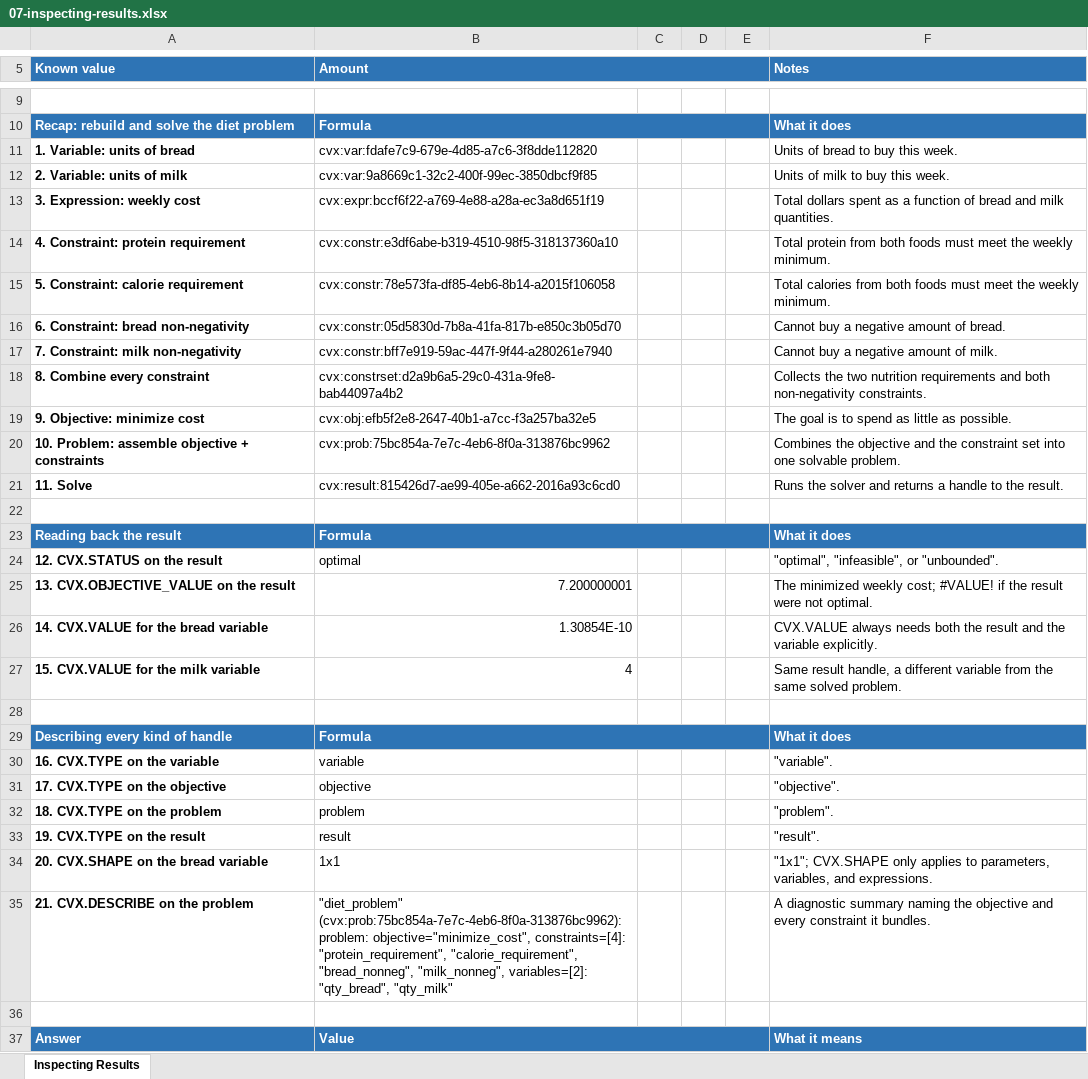
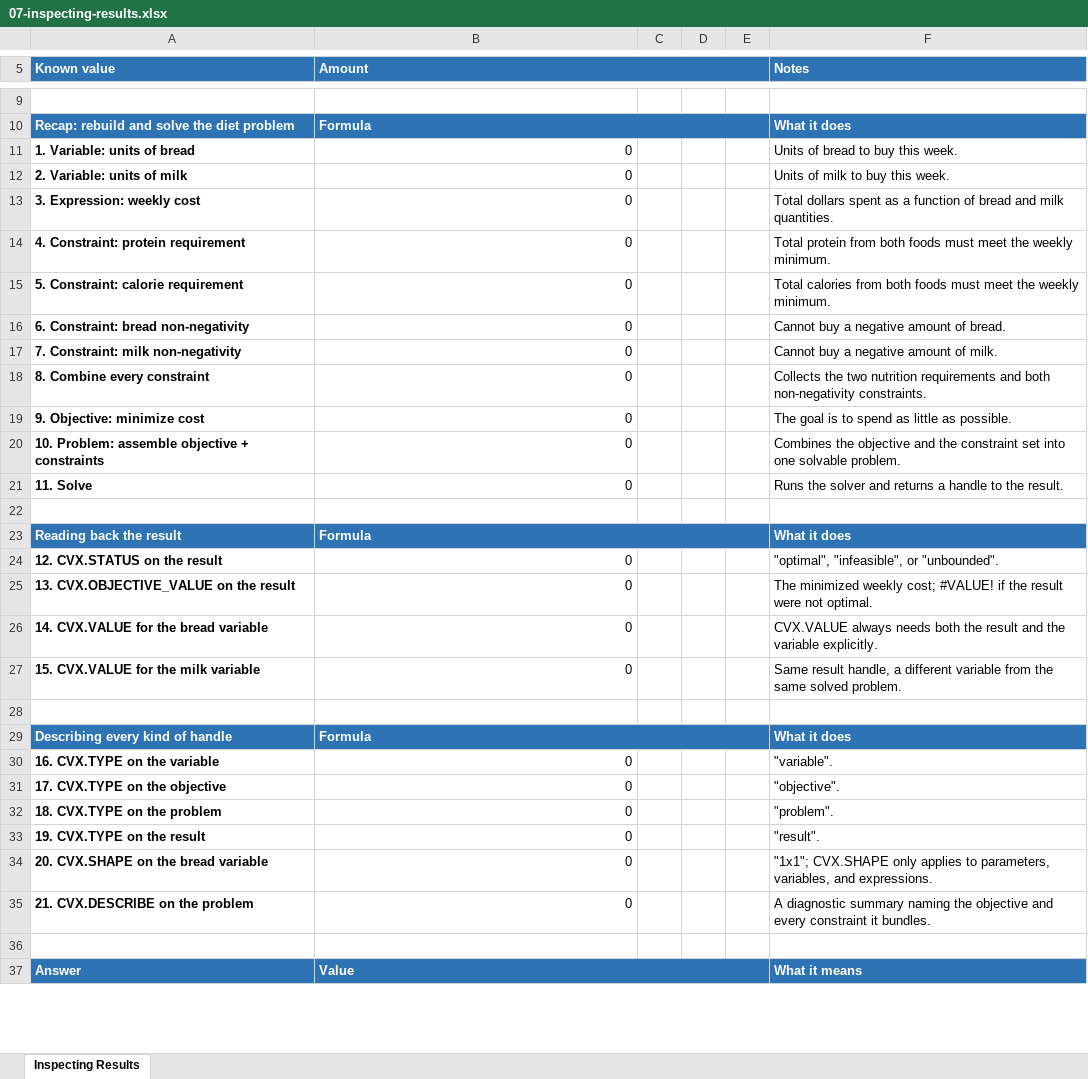
Before and after one commit to QuantAnalyticsTorch/cvxx, an Excel workbook: docs/examples/07-inspecting-results.xlsx, sheet Inspecting Results, drawn as a sheet; only a part is shown, gaps mark what is left out; values as stored, in another font and other column widths than the file's, no borders; the diff covers the shown part only; the diff names each change by its address in the sheet, - before the commit and + after, or states it on an @@ line.

```diff
--- a/docs/examples/07-inspecting-results.xlsx (sheet Inspecting Results)
+++ b/docs/examples/07-inspecting-results.xlsx (sheet Inspecting Results)
-B11 (Amount): cvx:var:fdafe7c9-679e-4d85-a7c6-3f8dde112820
+B11 (Amount): 0
-B12 (Amount): cvx:var:9a8669c1-32c2-400f-99ec-3850dbcf9f85
+B12 (Amount): 0
-B13 (Amount): cvx:expr:bccf6f22-a769-4e88-a28a-ec3a8d651f19
+B13 (Amount): 0
-B14 (Amount): cvx:constr:e3df6abe-b319-4510-98f5-318137360a10
+B14 (Amount): 0
-B15 (Amount): cvx:constr:78e573fa-df85-4eb6-8b14-a2015f106058
+B15 (Amount): 0
-B16 (Amount): cvx:constr:05d5830d-7b8a-41fa-817b-e850c3b05d70
+B16 (Amount): 0
-B17 (Amount): cvx:constr:bff7e919-59ac-447f-9f44-a280261e7940
+B17 (Amount): 0
-B18 (Amount): cvx:constrset:d2a9b6a5-29c0-431a-9fe8-bab44097a4b2
+B18 (Amount): 0
-B19 (Amount): cvx:obj:efb5f2e8-2647-40b1-a7cc-f3a257ba32e5
+B19 (Amount): 0
-B20 (Amount): cvx:prob:75bc854a-7e7c-4eb6-8f0a-313876bc9962
+B20 (Amount): 0
-B21 (Amount): cvx:result:815426d7-ae99-405e-a662-2016a93c6cd0
+B21 (Amount): 0
-B24 (Amount): optimal
+B24 (Amount): 0
-B25 (Amount): 7.200000001
+B25 (Amount): 0
-B26 (Amount): 1.30854E-10
+B26 (Amount): 0
-B27 (Amount): 4
+B27 (Amount): 0
-B30 (Amount): variable
+B30 (Amount): 0
-B31 (Amount): objective
+B31 (Amount): 0
-B32 (Amount): problem
+B32 (Amount): 0
-B33 (Amount): result
+B33 (Amount): 0
-B34 (Amount): 1x1
+B34 (Amount): 0
-B35 (Amount): "diet_problem" (cvx:prob:75bc854a-7e7c-4eb6-8f0a-313876bc9962): problem: objective="minimize_cost", constraints=[4]: "protein_requirement", "calorie_requirement", "bread_nonneg", "milk_nonneg", variables=[2]: "qty_bread", "qty_milk"
+B35 (Amount): 0
```
Also changed, not shown: 7 edited cells elsewhere in this sheet, docs/examples/00-overview.xlsx, docs/examples/01-parameters-and-variables.xlsx, 5 other files.
